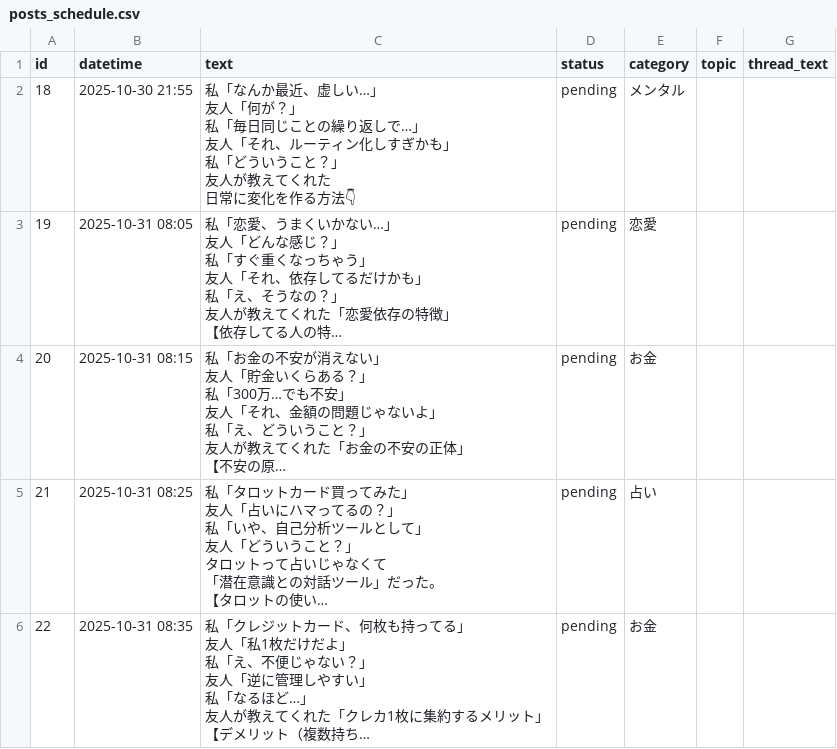
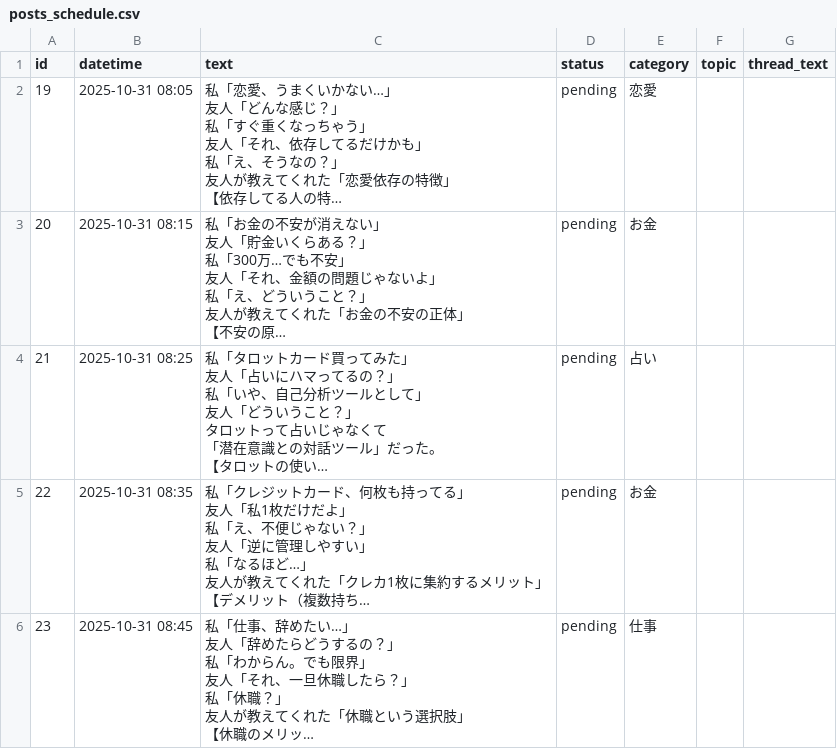
Before and after one commit to shirokuma18/threads_auto, a CSV file: posts_schedule.csv, drawn as a sheet; only a part is shown; the shorter side is filled out with more unchanged rows; long unchanged cells end in …; ↵ is a line break in a cell; the diff names each change by its address in the sheet, - before the commit and + after, or states it on an @@ line.

```diff
--- a/posts_schedule.csv
+++ b/posts_schedule.csv
-row 2: 18 | 2025-10-30 21:55 | 私「なんか最近、虚しい…」 ↵ 友人「何が？」 ↵ 私「毎日同じことの繰り返しで…」 ↵ 友人「それ、ルーティン化しすぎかも」 ↵ 私「どういうこと？」 ↵ 友人が教えてくれた ↵ 日常に変化を作る方法👇 | pending | メンタル
```
Also changed, not shown: posted_history.csv.
